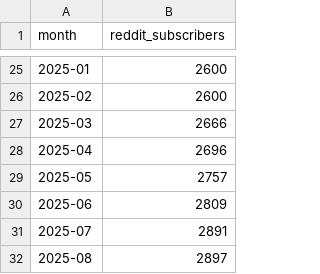
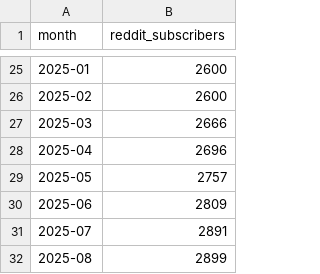
Before and after one commit to robertsilen/mariadb-adoption-index, a CSV file: data/reddit_subscribers/monthly.csv, drawn as a sheet; only a part is shown, gaps mark what is left out.

```diff
--- a/data/reddit_subscribers/monthly.csv
+++ b/data/reddit_subscribers/monthly.csv
@@ -31,2 +31,2 @@ month,reddit_subscribers
 2025-07,2891
-2025-08,2897
+2025-08,2899
```
Also changed, not shown: data/reddit_subscribers/daily.csv.
